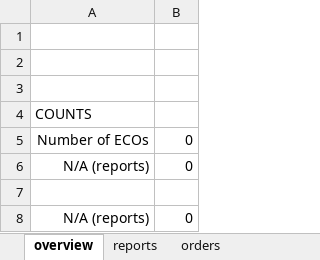
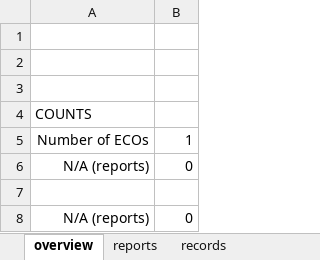
Before and after one commit to miniPCB/TravelerBASE, an Excel workbook: TRAVELERbase.xlsm, sheet overview, drawn as a sheet; values as stored, in another font and other column widths than the file's, no borders; charts and pictures not drawn; the diff names each change by its address in the sheet, - before the commit and + after, or states it on an @@ line.

```diff
--- a/TRAVELERbase.xlsm (sheet overview)
+++ b/TRAVELERbase.xlsm (sheet overview)
-sheet tab: orders
+sheet tab: records
-B5: 0
+B5: 1
```
Also changed, not shown: sheet records, 2 other files.
